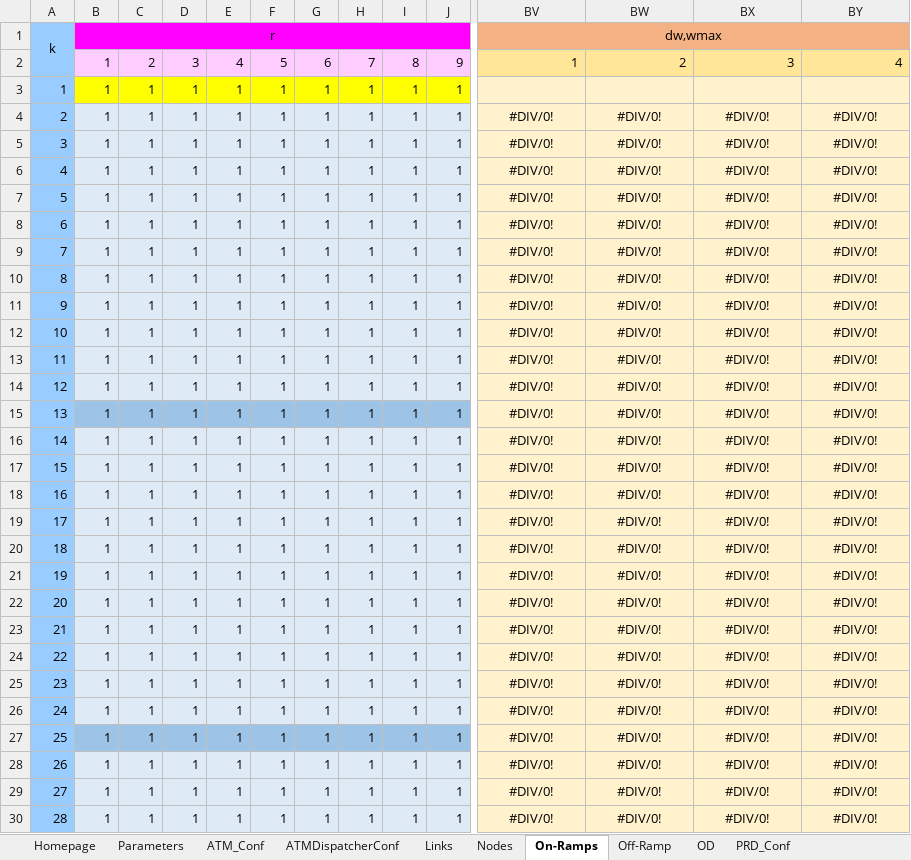
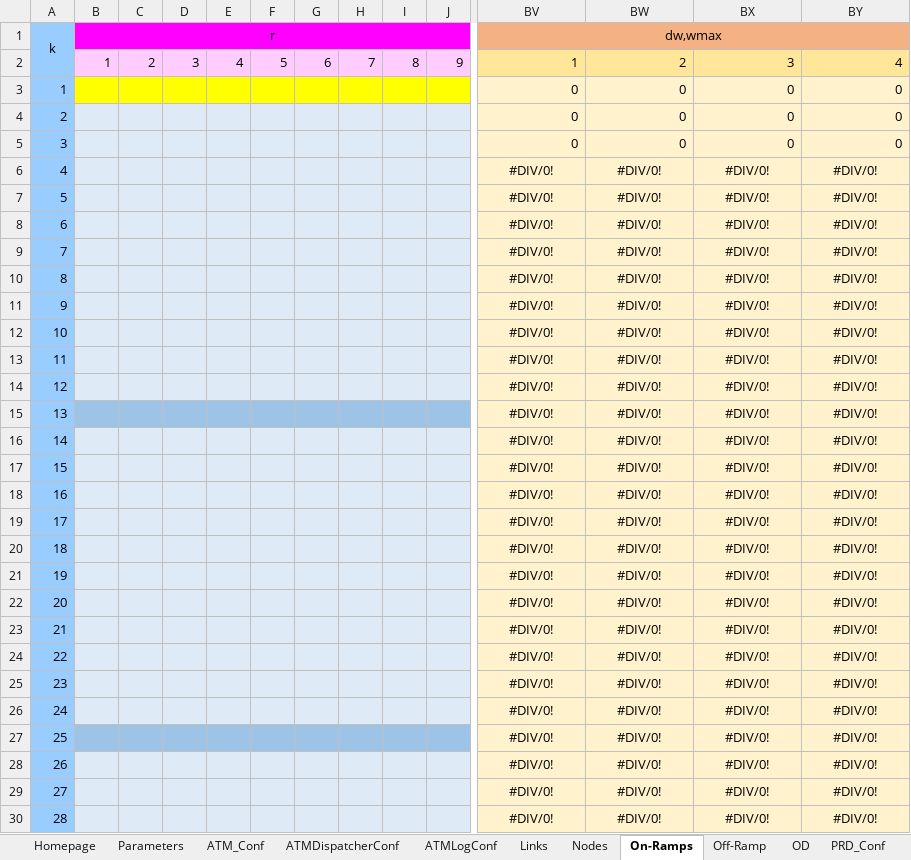
Before and after one commit to cantoncat/v430, an Excel workbook: 0.xlsm, sheet On-Ramps, drawn as a sheet; only a part is shown, gaps mark what is left out; values as stored, in another font and other column widths than the file's, no borders; the diff covers the shown part only; the diff names each change by its address in the sheet, - before the commit and + after, or states it on an @@ line.

```diff
--- a/0.xlsm (sheet On-Ramps)
+++ b/0.xlsm (sheet On-Ramps)
+sheet tab: ATMLogConf
-B3:B30: 1
+B3:B30: (empty)
-C3:C30: 1
+C3:C30: (empty)
-D3:D30: 1
+D3:D30: (empty)
-E3:E30: 1
+E3:E30: (empty)
-F3:F30: 1
+F3:F30: (empty)
-G3:G30: 1
+G3:G30: (empty)
-H3:H30: 1
+H3:H30: (empty)
-I3:I30: 1
+I3:I30: (empty)
-J3:J30: 1
+J3:J30: (empty)
-BV3: (empty)
+BV3: 0
-BW3: (empty)
+BW3: 0
-BX3: (empty)
+BX3: 0
-BY3: (empty)
+BY3: 0
-BV4:BV5: #DIV/0!
+BV4:BV5: 0
-BV4:BY5 alignment: center
+BV4:BY5 alignment: right
-BW4:BW5: #DIV/0!
+BW4:BW5: 0
-BX4:BX5: #DIV/0!
+BX4:BX5: 0
-BY4:BY5: #DIV/0!
+BY4:BY5: 0
```
Also changed, not shown: 1495 edited cells and cell formats elsewhere in this sheet, sheet Links, sheet Off-Ramp, sheet Nodes, sheet ATM_Conf, formulas that keep their value, 1 other file.
